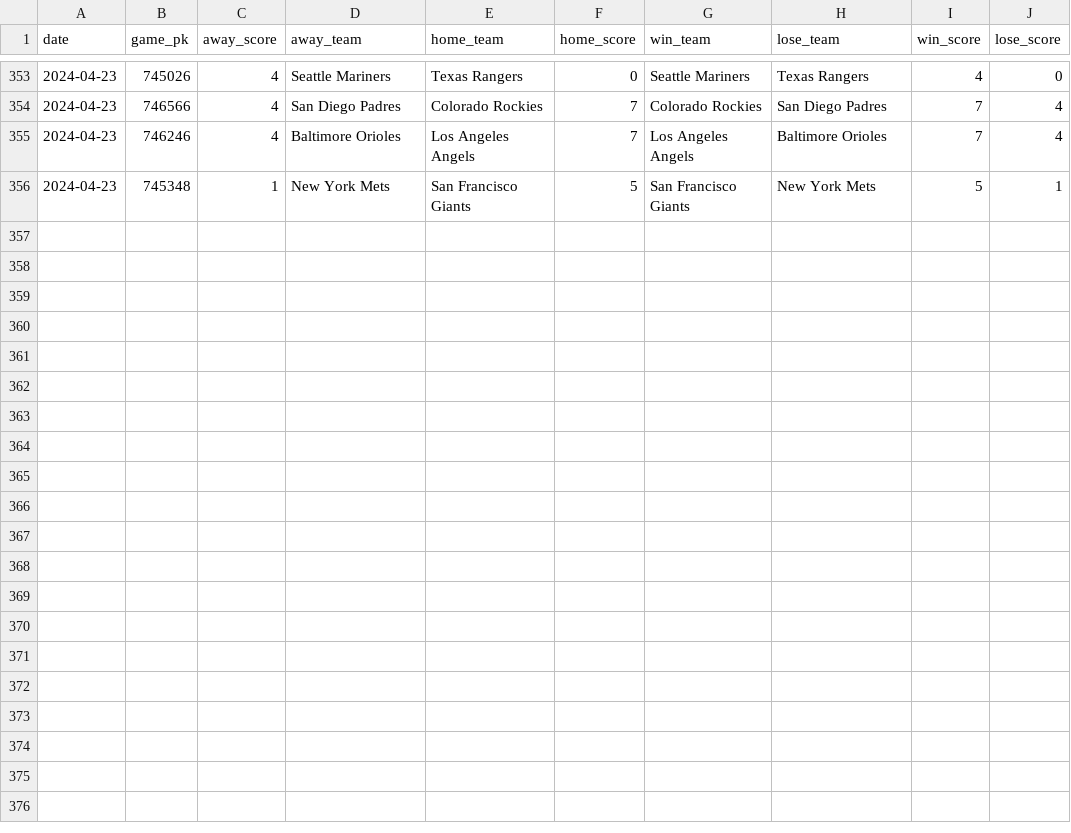
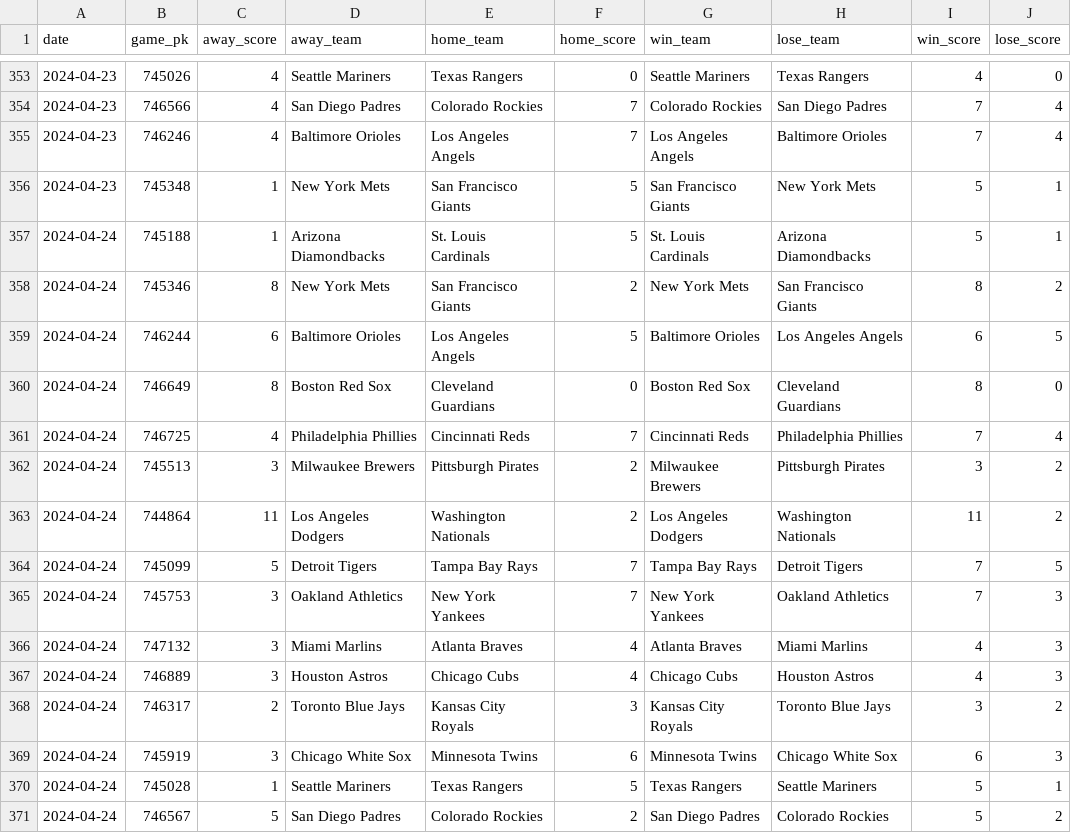
Before and after one commit to chadallison/mlb24, a CSV file: data/end_games.csv, drawn as a sheet; only a part is shown, gaps mark what is left out.

```diff
--- a/data/end_games.csv
+++ b/data/end_games.csv
@@ -356 +356,16 @@ date,game_pk,away_score,away_team,home_team,home_score,win_team,lose_team,win_sc
 2024-04-23,745348,1,New York Mets,San Francisco Giants,5,San Francisco Giants,New York Mets,5,1
+2024-04-24,745188,1,Arizona Diamondbacks,St. Louis Cardinals,5,St. Louis Cardinals,Arizona Diamondbacks,5,1
+2024-04-24,745346,8,New York Mets,San Francisco Giants,2,New York Mets,San Francisco Giants,8,2
+2024-04-24,746244,6,Baltimore Orioles,Los Angeles Angels,5,Baltimore Orioles,Los Angeles Angels,6,5
+2024-04-24,746649,8,Boston Red Sox,Cleveland Guardians,0,Boston Red Sox,Cleveland Guardians,8,0
+2024-04-24,746725,4,Philadelphia Phillies,Cincinnati Reds,7,Cincinnati Reds,Philadelphia Phillies,7,4
+2024-04-24,745513,3,Milwaukee Brewers,Pittsburgh Pirates,2,Milwaukee Brewers,Pittsburgh Pirates,3,2
+2024-04-24,744864,11,Los Angeles Dodgers,Washington Nationals,2,Los Angeles Dodgers,Washington Nationals,11,2
+2024-04-24,745099,5,Detroit Tigers,Tampa Bay Rays,7,Tampa Bay Rays,Detroit Tigers,7,5
+2024-04-24,745753,3,Oakland Athletics,New York Yankees,7,New York Yankees,Oakland Athletics,7,3
+2024-04-24,747132,3,Miami Marlins,Atlanta Braves,4,Atlanta Braves,Miami Marlins,4,3
+2024-04-24,746889,3,Houston Astros,Chicago Cubs,4,Chicago Cubs,Houston Astros,4,3
+2024-04-24,746317,2,Toronto Blue Jays,Kansas City Royals,3,Kansas City Royals,Toronto Blue Jays,3,2
+2024-04-24,745919,3,Chicago White Sox,Minnesota Twins,6,Minnesota Twins,Chicago White Sox,6,3
+2024-04-24,745028,1,Seattle Mariners,Texas Rangers,5,Texas Rangers,Seattle Mariners,5,1
+2024-04-24,746567,5,San Diego Padres,Colorado Rockies,2,San Diego Padres,Colorado Rockies,5,2
```
Also changed, not shown: 12 other files.
